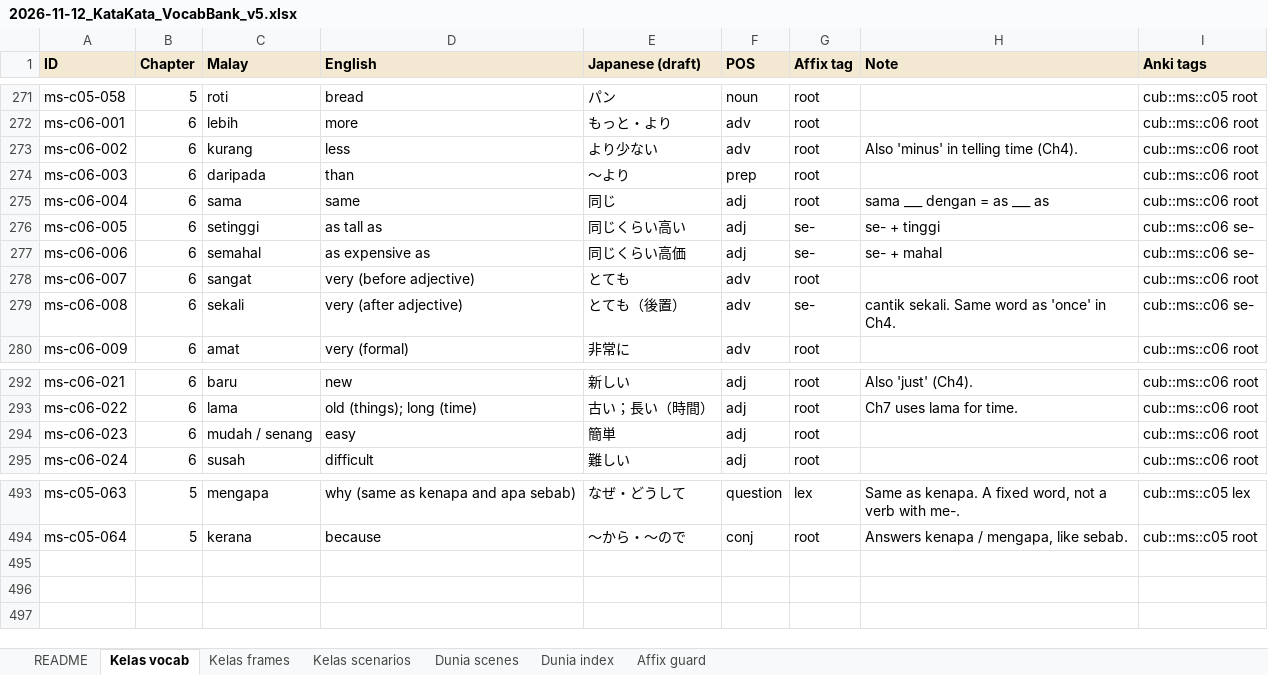
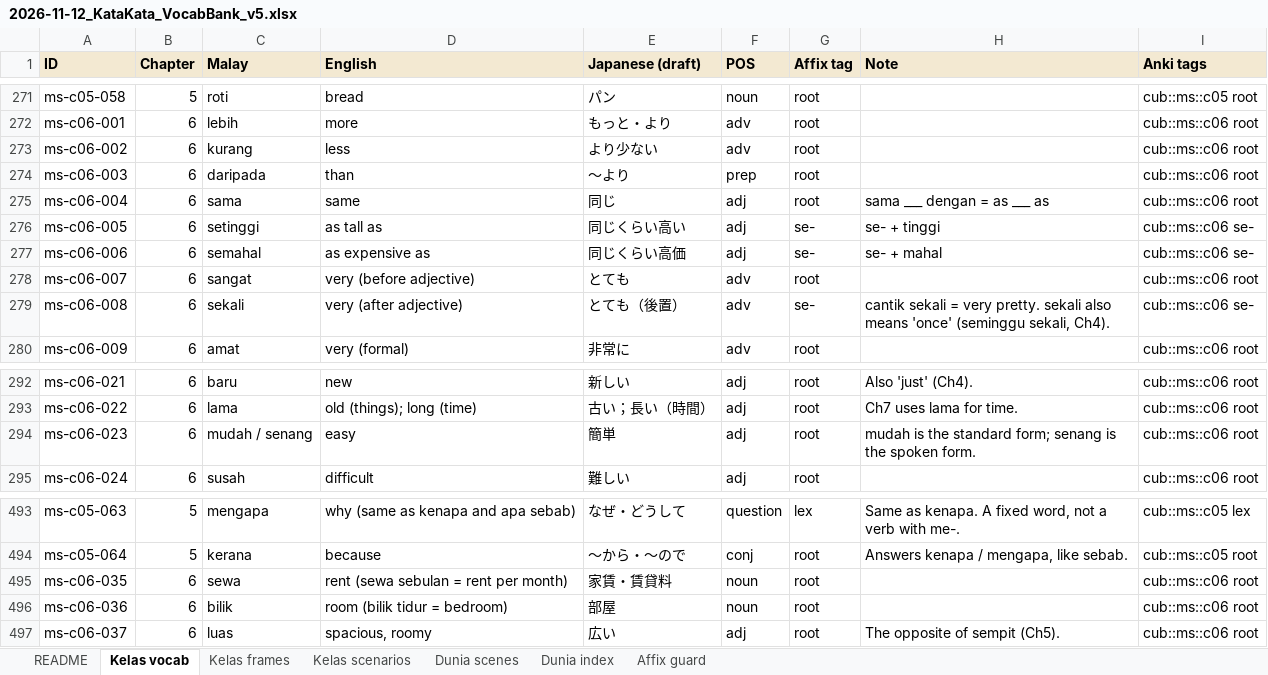
Before and after one commit to Nagatake-vonHatsune/katakata, an Excel workbook: content/source/2026-11-12_KataKata_VocabBank_v5.xlsx, sheet Kelas vocab, drawn as a sheet; only a part is shown, gaps mark what is left out; values as stored, in another font and other column widths than the file's, no borders; the diff names each change by its address in the sheet, - before the commit and + after, or states it on an @@ line.

```diff
--- a/content/source/2026-11-12_KataKata_VocabBank_v5.xlsx (sheet Kelas vocab)
+++ b/content/source/2026-11-12_KataKata_VocabBank_v5.xlsx (sheet Kelas vocab)
-H273 (Note): Also 'minus' in telling time (Ch4).
+H273 (Note): (empty)
-H279 (Note): cantik sekali. Same word as 'once' in Ch4.
+H279 (Note): cantik sekali = very pretty. sekali also means 'once' (seminggu sekali, Ch4).
-H294 (Note): (empty)
+H294 (Note): mudah is the standard form; senang is the spoken form.
+row 495: ms-c06-035 | 6 | sewa | rent (sewa sebulan = rent per month) | 家賃・賃貸料 | noun | root |  | cub::ms::c06 root
+row 496: ms-c06-036 | 6 | bilik | room (bilik tidur = bedroom) | 部屋 | noun | root |  | cub::ms::c06 root
+row 497: ms-c06-037 | 6 | luas | spacious, roomy | 広い | adj | root | The opposite of sempit (Ch5). | cub::ms::c06 root
```
Also changed, not shown: sheet Kelas frames, sheet Kelas scenarios, sheet README, 4 other files.
